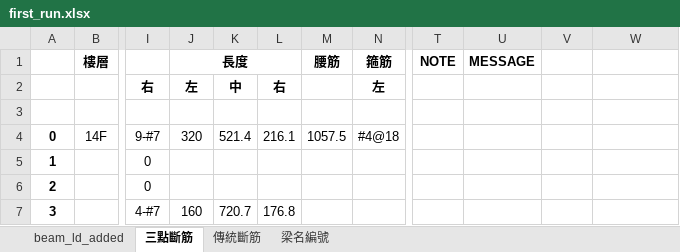
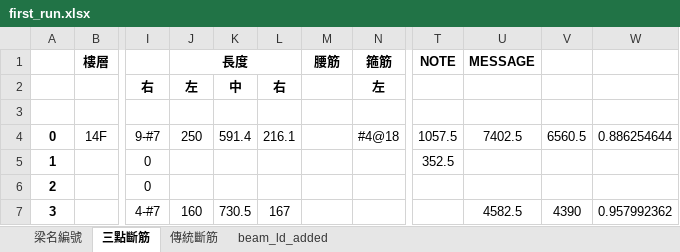
Before and after one commit to skyran1278/VbaProject, an Excel workbook: 20180126_SmartCut/LinearCut/dataset/first_run.xlsx, sheet 三點斷筋, drawn as a sheet; only a part is shown, gaps mark what is left out; values as stored, in another font and other column widths than the file's, no borders; the diff names each change by its address in the sheet, - before the commit and + after, or states it on an @@ line.

```diff
--- a/20180126_SmartCut/LinearCut/dataset/first_run.xlsx (sheet 三點斷筋)
+++ b/20180126_SmartCut/LinearCut/dataset/first_run.xlsx (sheet 三點斷筋)
@@ sheet tab order changed: 梁名編號 | 三點斷筋 | 傳統斷筋 | beam_ld_added @@
-J4 (長度): 320
+J4 (長度): 250
-K4: 521.4
+K4: 591.4
-M4 (腰筋): 1057.5
+M4 (腰筋): (empty)
-T4 (NOTE): (empty)
+T4 (NOTE): 1057.5
-U4 (MESSAGE): (empty)
+U4 (MESSAGE): 7402.5
-V4: (empty)
+V4: 6560.5
-W4: (empty)
+W4: 0.886254644
-T5 (NOTE): (empty)
+T5 (NOTE): 352.5
-K7: 720.7
+K7: 730.5
-L7: 176.8
+L7: 167
-U7 (MESSAGE): (empty)
+U7 (MESSAGE): 4582.5
-V7: (empty)
+V7: 4390
-W7: (empty)
+W7: 0.957992362
```
Also changed, not shown: 3 other files.
